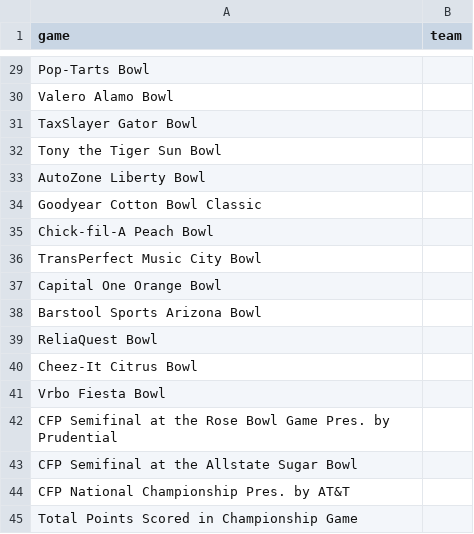
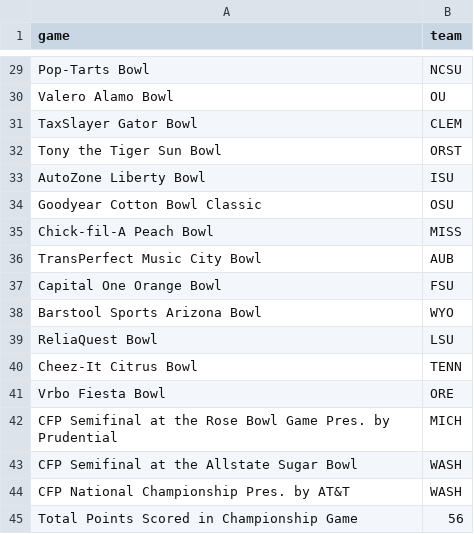
Before and after one commit to benborszcz/football-pool-tracker, a CSV file: picks2/Arianna_picks.csv, drawn as a sheet; only a part is shown, gaps mark what is left out; the diff covers the shown part only; the diff names each change by its address in the sheet, - before the commit and + after, or states it on an @@ line.

```diff
--- a/picks2/Arianna_picks.csv
+++ b/picks2/Arianna_picks.csv
-B29 (team): (empty)
+B29 (team): NCSU
-B30 (team): (empty)
+B30 (team): OU
-B31 (team): (empty)
+B31 (team): CLEM
-B32 (team): (empty)
+B32 (team): ORST
-B33 (team): (empty)
+B33 (team): ISU
-B34 (team): (empty)
+B34 (team): OSU
-B35 (team): (empty)
+B35 (team): MISS
-B36 (team): (empty)
+B36 (team): AUB
-B37 (team): (empty)
+B37 (team): FSU
-B38 (team): (empty)
+B38 (team): WYO
-B39 (team): (empty)
+B39 (team): LSU
-B40 (team): (empty)
+B40 (team): TENN
-B41 (team): (empty)
+B41 (team): ORE
-B42 (team): (empty)
+B42 (team): MICH
-B43:B44 (team): (empty)
+B43:B44 (team): WASH
-B45 (team): (empty)
+B45 (team): 56
```
Also changed, not shown: 27 edited cells elsewhere in this file, picks2/MARIDI_picks.csv, 6 other files.
